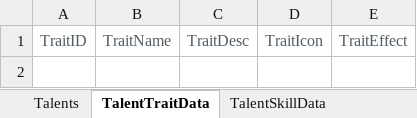
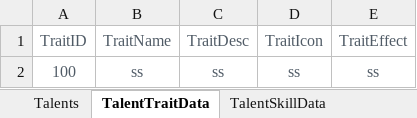
Before and after one commit to EpicProj/RPG, an Excel workbook: GameMaster/RPGTale/Data/Data_Excel/TalentsMetaData.xlsx, sheet TalentTraitData, drawn as a sheet; values as stored, in another font and other column widths than the file's, no borders; the diff names each change by its address in the sheet, - before the commit and + after, or states it on an @@ line.

```diff
--- a/GameMaster/RPGTale/Data/Data_Excel/TalentsMetaData.xlsx (sheet TalentTraitData)
+++ b/GameMaster/RPGTale/Data/Data_Excel/TalentsMetaData.xlsx (sheet TalentTraitData)
+row 2: 100 | ss | ss | ss | ss
```
Also changed, not shown: sheet Talents, sheet TalentSkillData, sheet TalentTypeData, GameMaster/RPGTale/Data/Data_Excel/TechnologyMetaData.xlsx, 11 other files.
